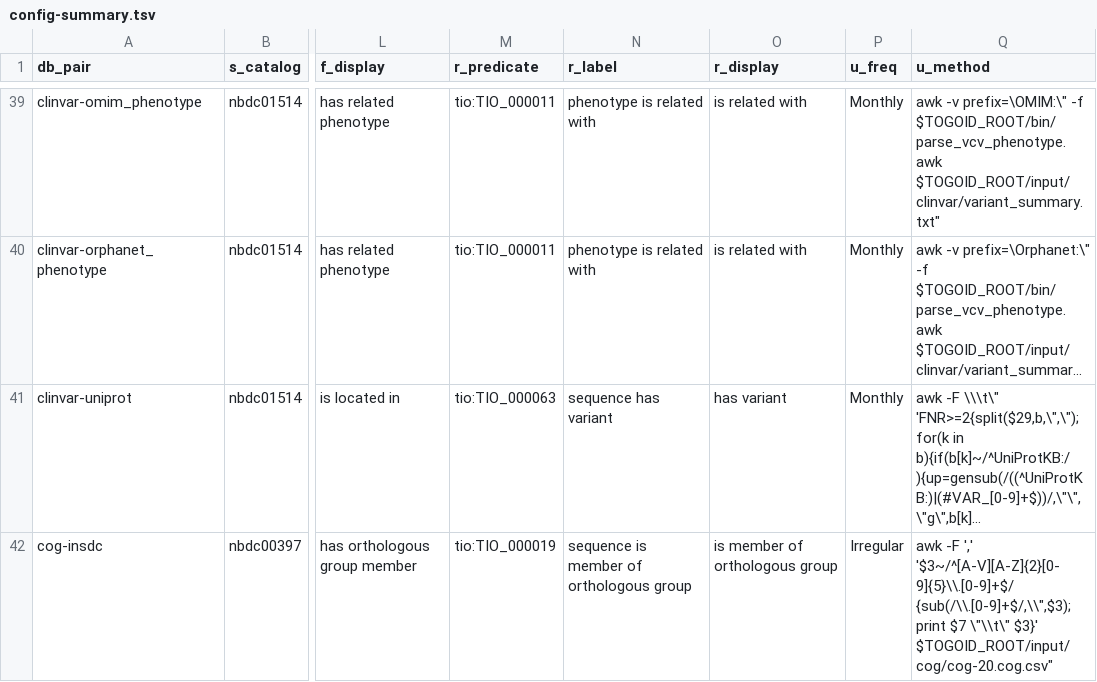
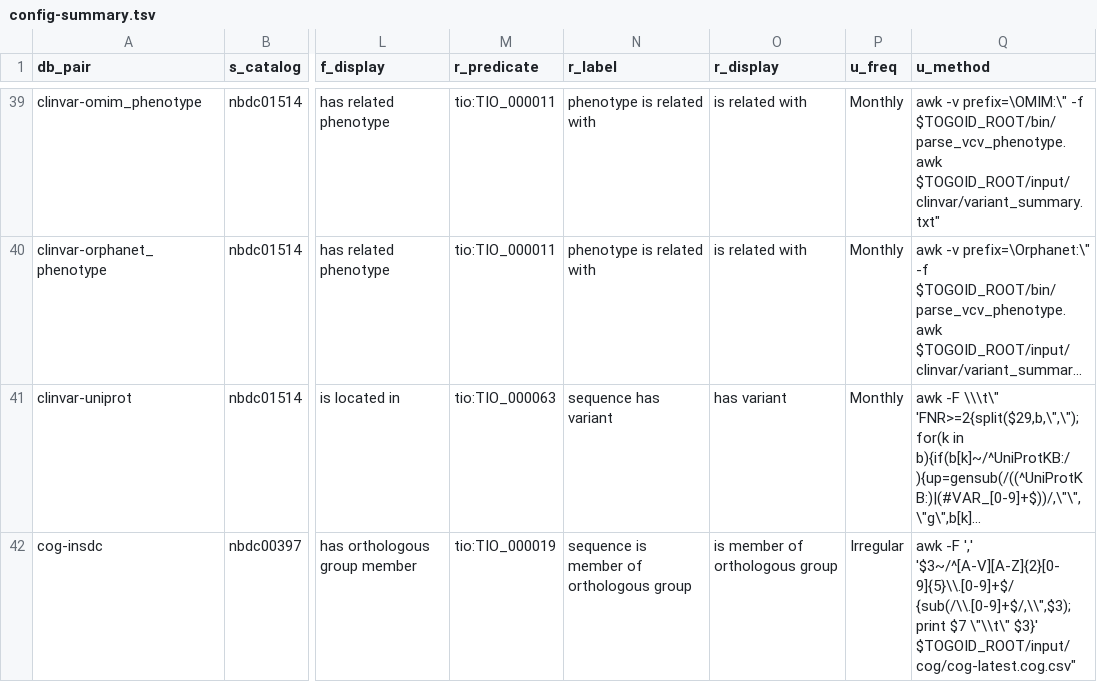
Before and after one commit to togoid/togoid-config, a TSV file: log/config-summary.tsv, drawn as a sheet; only a part is shown, gaps mark what is left out; long unchanged cells end in …; the diff covers the shown part only; the diff names each change by its address in the sheet, - before the commit and + after, or states it on an @@ line.

```diff
--- a/log/config-summary.tsv
+++ b/log/config-summary.tsv
-Q42 (u_method): …\"\\t\" $3}' $TOGOID_ROOT/input/cog/cog-20.cog.csv"
+Q42 (u_method): …\"\\t\" $3}' $TOGOID_ROOT/input/cog/cog-latest.cog.csv"
```
Also changed, not shown: 1 added row and 1 edited cell elsewhere in this file, log/pair_count.tsv, log/pair_count_history.tsv, 4 other files.
